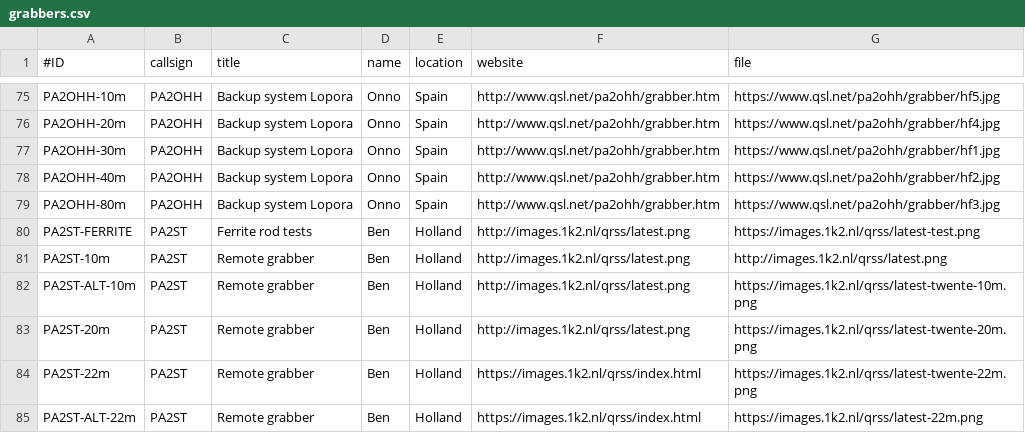
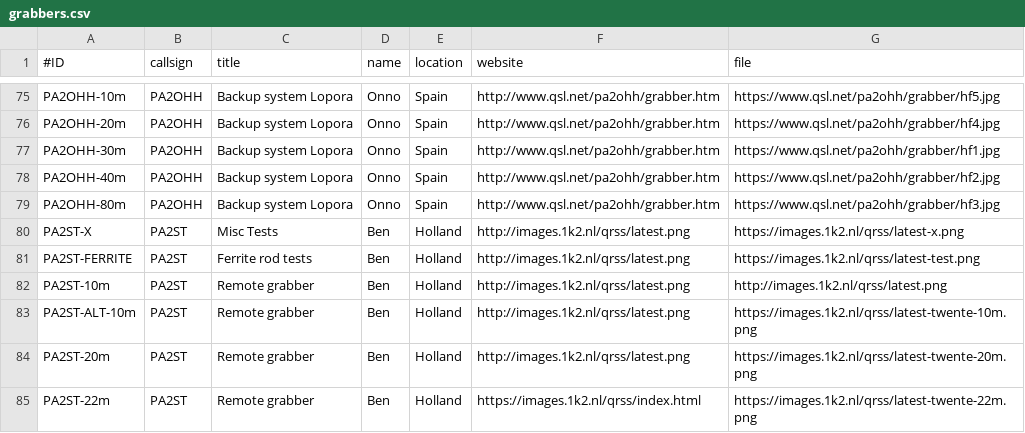
Before and after one commit to syedrizvinet/QRSS-plus-dev, a CSV file: grabbers.csv, drawn as a sheet; only a part is shown, gaps mark what is left out; the shorter side is filled out with more unchanged rows.

Commit message:
Added PA2ST X Tests channel

```diff
--- a/grabbers.csv
+++ b/grabbers.csv
@@ -79,2 +79,3 @@ PA2OHH-40m,PA2OHH,Backup system Lopora,Onno,Spain,http://www.qsl.net/pa2ohh/grab
 PA2OHH-80m,PA2OHH,Backup system Lopora,Onno,Spain,http://www.qsl.net/pa2ohh/grabber.htm,https://www.qsl.net/pa2ohh/grabber/hf3.jpg
+PA2ST-X,PA2ST,Misc Tests,Ben,Holland,http://images.1k2.nl/qrss/latest.png,https://images.1k2.nl/qrss/latest-x.png
 PA2ST-FERRITE,PA2ST,Ferrite rod tests,Ben,Holland,http://images.1k2.nl/qrss/latest.png,https://images.1k2.nl/qrss/latest-test.png
```
